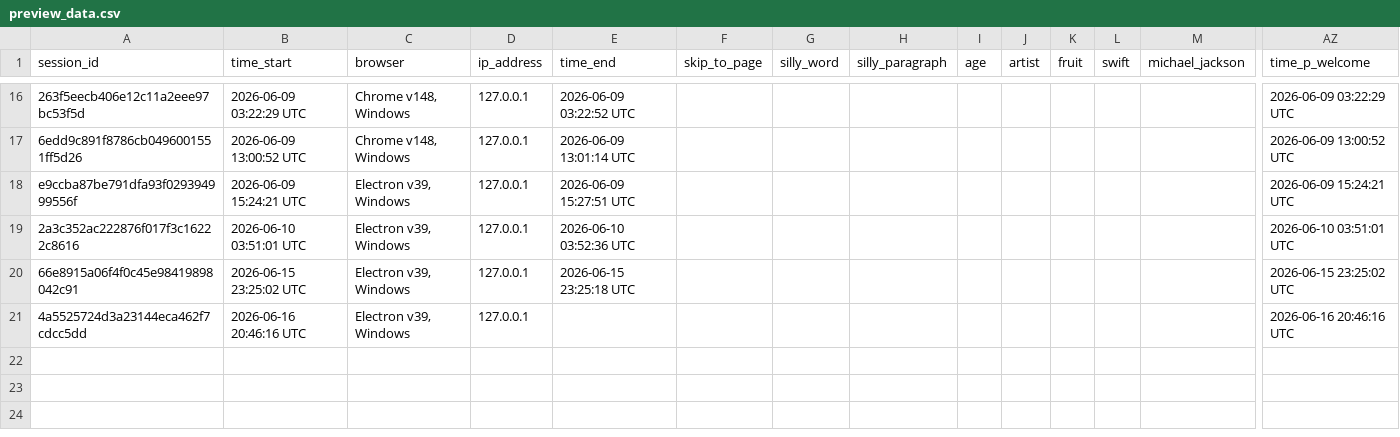
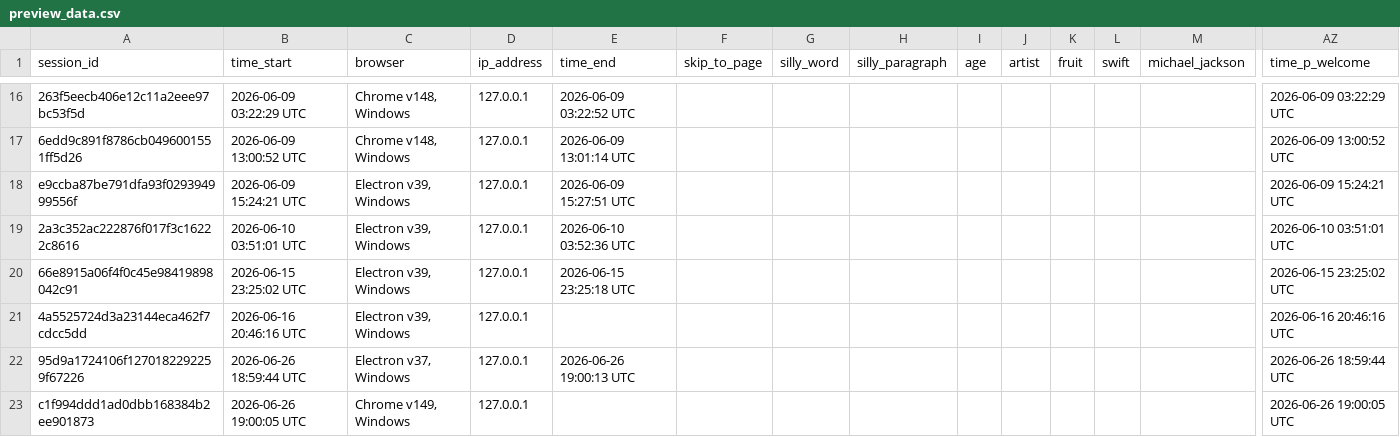
Before and after one commit to zainhoda1/r-sidebot, a CSV file: dragon_survey/preview_data.csv, drawn as a sheet; only a part is shown, gaps mark what is left out; rows hold the shown columns only; the diff names each change by its address in the sheet, - before the commit and + after, or states it on an @@ line.

```diff
--- a/dragon_survey/preview_data.csv
+++ b/dragon_survey/preview_data.csv
+row 22: 95d9a1724106f1270182292259f67226 | 2026-06-26 18:59:44 UTC | Electron v37, Windows | 127.0.0.1 | 2026-06-26 19:00:13 UTC |  |  |  |  |  |  |  |  | 2026-06-26 18:59:44 UTC
+row 23: c1f994ddd1ad0dbb168384b2ee901873 | 2026-06-26 19:00:05 UTC | Chrome v149, Windows | 127.0.0.1 |  |  |  |  |  |  |  |  |  | 2026-06-26 19:00:05 UTC
```
Also changed, not shown: joint_survey/preview_data.csv, 7 other files.
